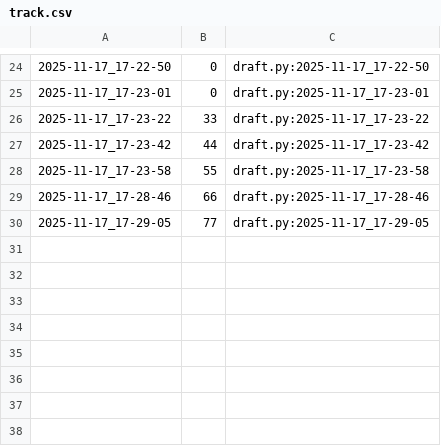
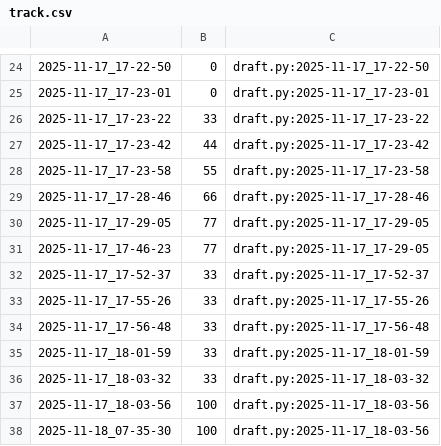
Before and after one commit to qxcode-course/poo-rc-bloco-c-oHiago, a CSV file: myrep/.tko/track/poo@cinema/track.csv, drawn as a sheet; only a part is shown, gaps mark what is left out; the diff names each change by its address in the sheet, - before the commit and + after, or states it on an @@ line.

Commit message:
cinema concluido

```diff
--- a/myrep/.tko/track/poo@cinema/track.csv
+++ b/myrep/.tko/track/poo@cinema/track.csv
+row 31: 2025-11-17_17-46-23 | 77 | draft.py:2025-11-17_17-29-05
+row 32: 2025-11-17_17-52-37 | 33 | draft.py:2025-11-17_17-52-37
+row 33: 2025-11-17_17-55-26 | 33 | draft.py:2025-11-17_17-55-26
+row 34: 2025-11-17_17-56-48 | 33 | draft.py:2025-11-17_17-56-48
+row 35: 2025-11-17_18-01-59 | 33 | draft.py:2025-11-17_18-01-59
+row 36: 2025-11-17_18-03-32 | 33 | draft.py:2025-11-17_18-03-32
+row 37: 2025-11-17_18-03-56 | 100 | draft.py:2025-11-17_18-03-56
+row 38: 2025-11-18_07-35-30 | 100 | draft.py:2025-11-17_18-03-56
```
Also changed, not shown: 6 other files.
